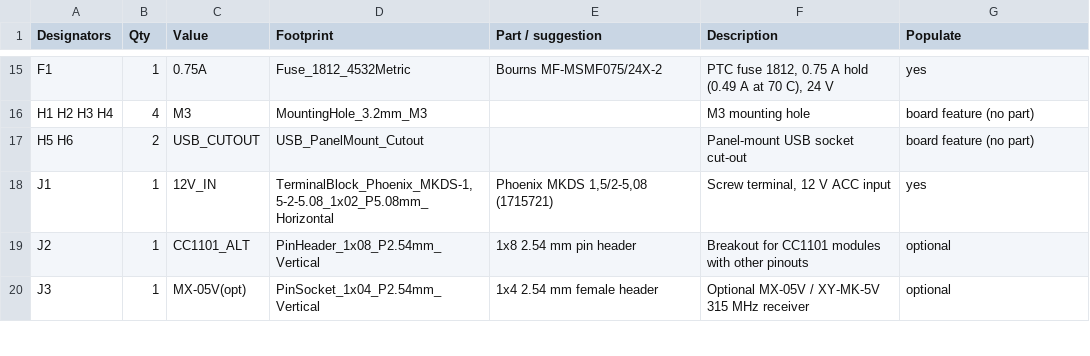
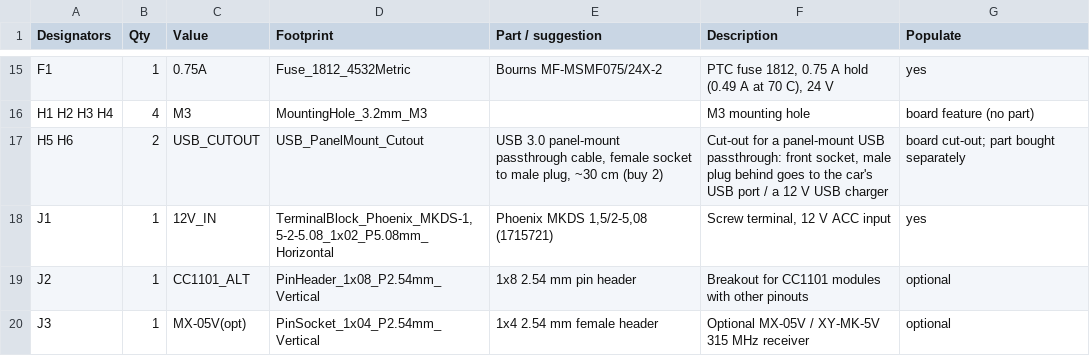
Before and after one commit to AjayaDahal/TPMS-2018-Toyota-Yaris-iA, a CSV file: hardware/production/tpms_panel_bom.csv, drawn as a sheet; only a part is shown, gaps mark what is left out.

```diff
--- a/hardware/production/tpms_panel_bom.csv
+++ b/hardware/production/tpms_panel_bom.csv
@@ -16,3 +16,3 @@ F1,1,0.75A,Fuse_1812_4532Metric,Bourns MF-MSMF075/24X-2,"PTC fuse 1812, 0.75 A h
 H1 H2 H3 H4,4,M3,MountingHole_3.2mm_M3,,M3 mounting hole,board feature (no part)
-H5 H6,2,USB_CUTOUT,USB_PanelMount_Cutout,,Panel-mount USB socket cut-out,board feature (no part)
+H5 H6,2,USB_CUTOUT,USB_PanelMount_Cutout,"USB 3.0 panel-mount passthrough cable, female socket to male plug, ~30 cm (buy 2)","Cut-out for a panel-mount USB passthrough: front socket, male plug behind goes to the car's USB port / a 12 V USB charger",board cut-out; part bought separately
 J1,1,12V_IN,"TerminalBlock_Phoenix_MKDS-1,5-2-5.08_1x02_P5.08mm_Horizontal","Phoenix MKDS 1,5/2-5,08 (1715721)","Screw terminal, 12 V ACC input",yes
```
Also changed, not shown: 30 other files.
